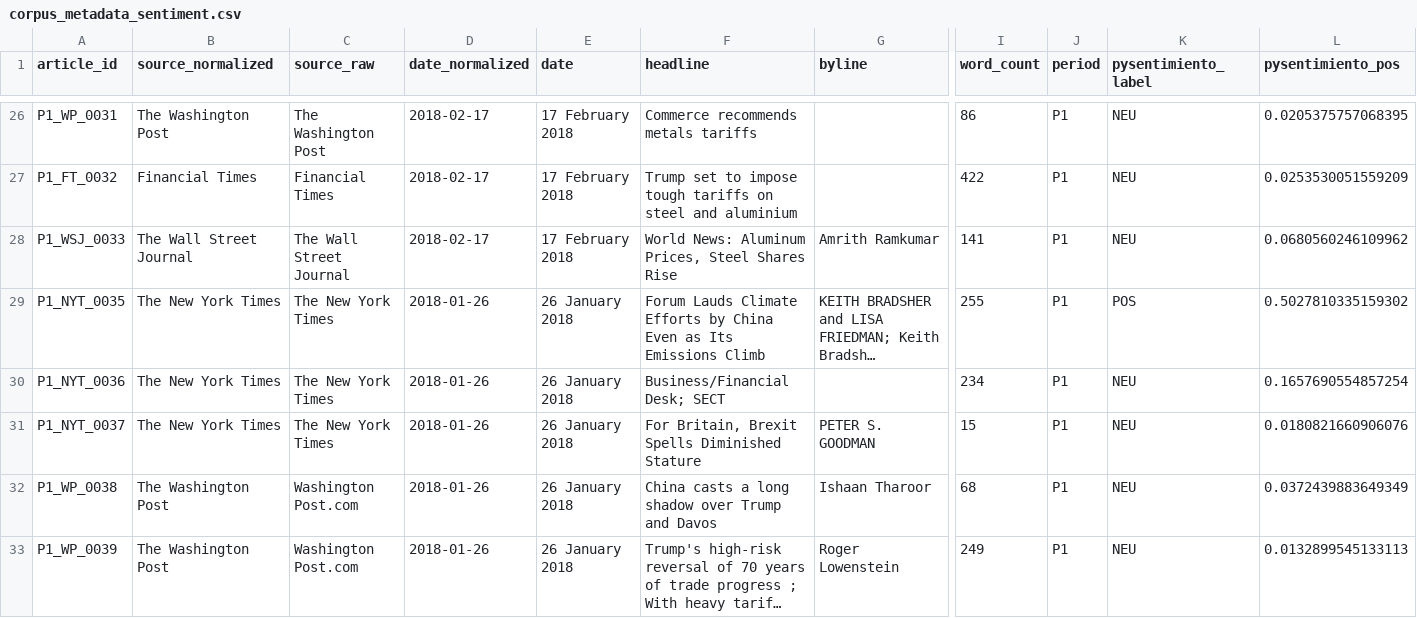
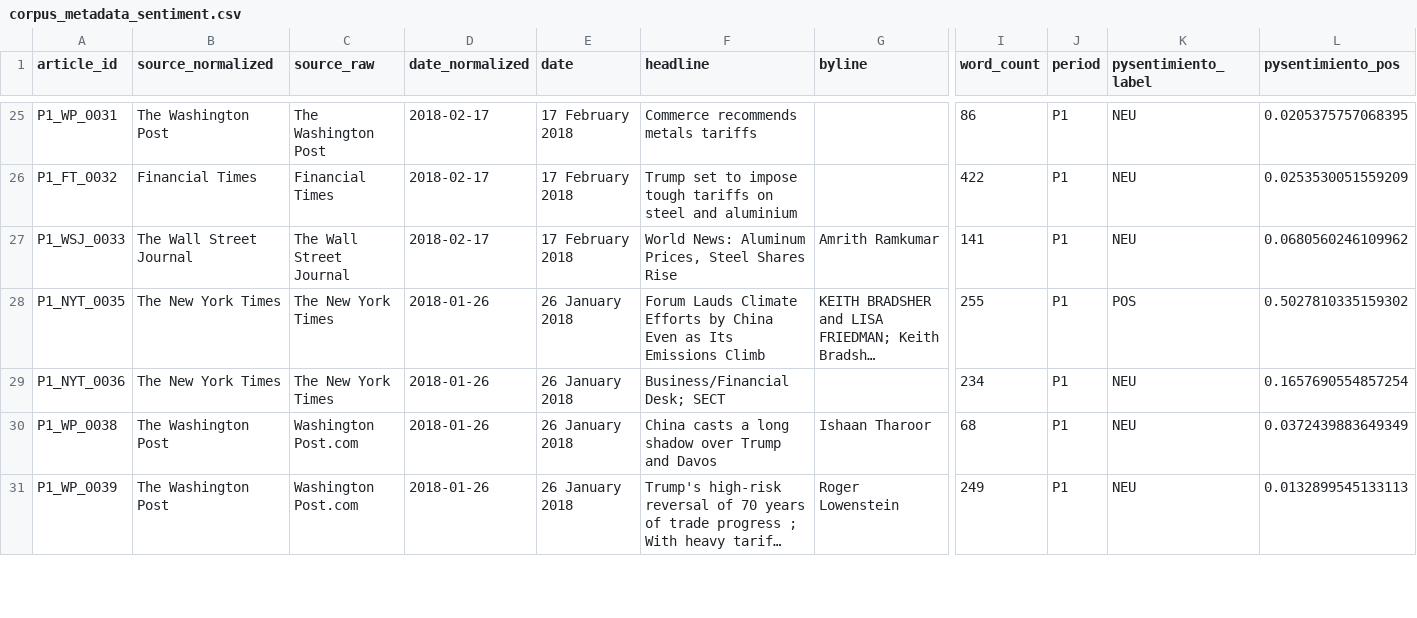
Before and after one commit to ping-exe/us-china-trade-war-corpus, a CSV file: data/corpus_metadata_sentiment.csv, drawn as a sheet; only a part is shown, gaps mark what is left out; long unchanged cells end in …; rows hold the shown columns only; the diff covers the shown part only; the diff names each change by its address in the sheet, - before the commit and + after, or states it on an @@ line.

Commit message:
Remove 10 bad articles from metadata CSV

```diff
--- a/data/corpus_metadata_sentiment.csv
+++ b/data/corpus_metadata_sentiment.csv
-row 31: P1_NYT_0037 | The New York Times | The New York Times | 2018-01-26 | 26 January 2018 | For Britain, Brexit Spells Diminished Stature | PETER S. GOODMAN | 15 | P1 | NEU | 0.0180821660906076
```
Also changed, not shown: 9 removed rows elsewhere in this file.
